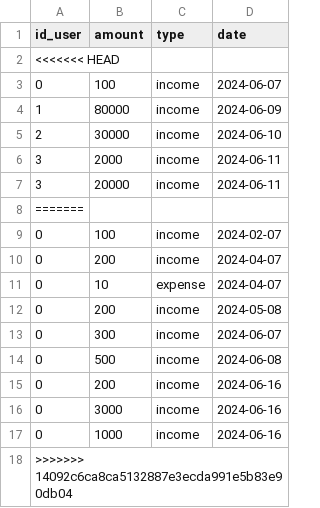
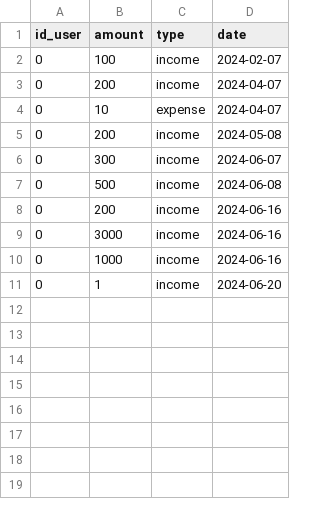
Before and after one commit to vivatttt/Bot-Accountant, a CSV file: app/csvy/goal.csv, drawn as a sheet.

```diff
--- a/app/csvy/goal.csv
+++ b/app/csvy/goal.csv
@@ -1,9 +1,2 @@
 id_user,amount,type,date
-<<<<<<< HEAD
-0,100,income,2024-06-07
-1,80000,income,2024-06-09
-2,30000,income,2024-06-10
-3,2000,income,2024-06-11
-3,20000,income,2024-06-11
-=======
 0,100,income,2024-02-07
@@ -17,2 +10,2 @@ id_user,amount,type,date
 0,1000,income,2024-06-16
->>>>>>> 14092c6ca8ca5132887e3ecda991e5b83e90db04
+0,1,income,2024-06-20
```
Also changed, not shown: app/csvy/trans.csv, csvy/trans.csv, 12 other files.
